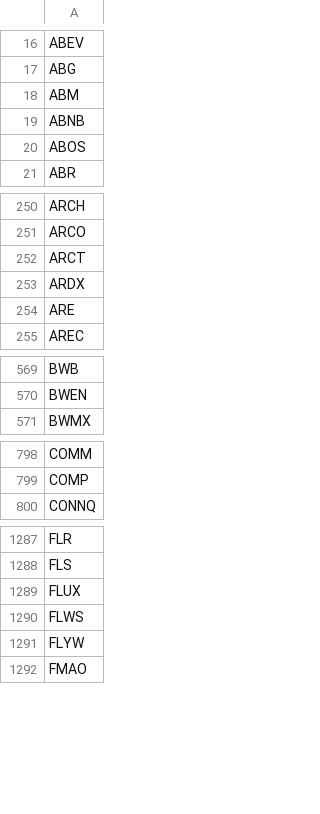
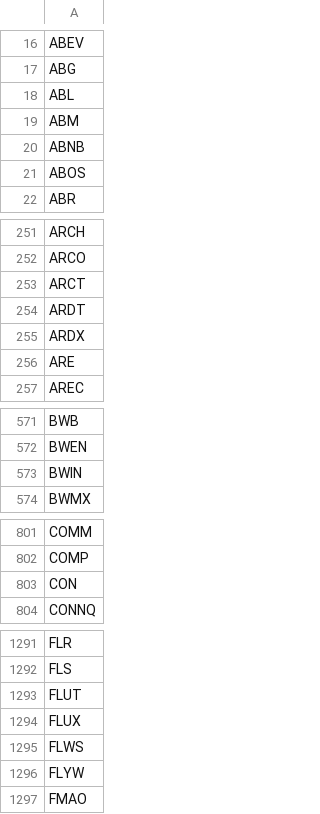
Before and after one commit to melder/symbols_options_csvs, a CSV file: monthlies.csv, drawn as a sheet; only a part is shown, gaps mark what is left out; the diff covers the shown part only.

```diff
--- a/monthlies.csv
+++ b/monthlies.csv
@@ -17,2 +17,3 @@ ABEV
 ABG
+ABL
 ABM
@@ -252,2 +253,3 @@ ARCO
 ARCT
+ARDT
 ARDX
@@ -570,2 +572,3 @@ BWB
 BWEN
+BWIN
 BWMX
@@ -799,2 +802,3 @@ COMM
 COMP
+CON
 CONNQ
@@ -1288,2 +1292,3 @@ FLR
 FLS
+FLUT
 FLUX
```
Also changed, not shown: 2 added rows elsewhere in this file, options.csv, symbols.csv.
